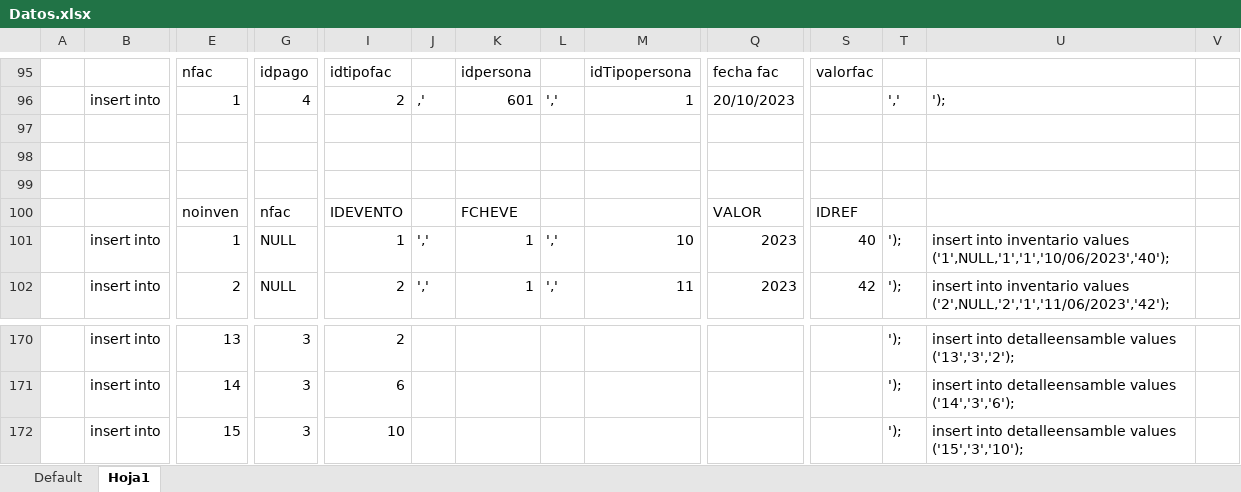
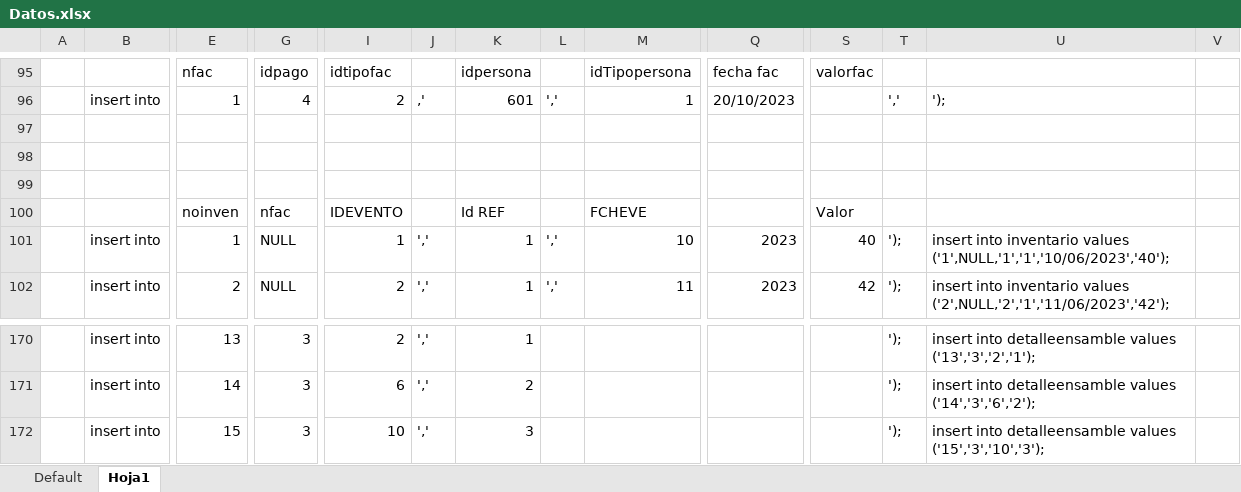
Before and after one commit to Jekyu/ModuloFinal, an Excel workbook: Datos.xlsx, sheet Hoja1, drawn as a sheet; only a part is shown, gaps mark what is left out; values as stored, in another font and other column widths than the file's, no borders; removed rows and columns are numbered as before the commit, all else as after; rows hold the shown columns only; the diff covers the shown part only; the diff names each change by its address in the sheet, - before the commit and + after, or states it on an @@ line.

```diff
--- a/Datos.xlsx (sheet Hoja1)
+++ b/Datos.xlsx (sheet Hoja1)
-row 100:  |  | noinven | nfac | IDEVENTO |  | FCHEVE |  |  | VALOR | IDREF
+row 100:  |  | noinven | nfac | IDEVENTO |  | Id REF |  | FCHEVE |  | Valor
-J170:J172: (empty)
+J170:J172: ','
-K170: (empty)
+K170: 1
-U170: …detalleensamble values ('13','3','2');
+U170: …detalleensamble values ('13','3','2','1');
-K171: (empty)
+K171: 2
-U171: …detalleensamble values ('14','3','6');
+U171: …detalleensamble values ('14','3','6','2');
-K172: (empty)
+K172: 3
-U172: …detalleensamble values ('15','3','10');
+U172: …detalleensamble values ('15','3','10','3');
```
Also changed, not shown: 3 added rows, 3 removed rows and 36 edited cells elsewhere in this sheet, 3 other files.
